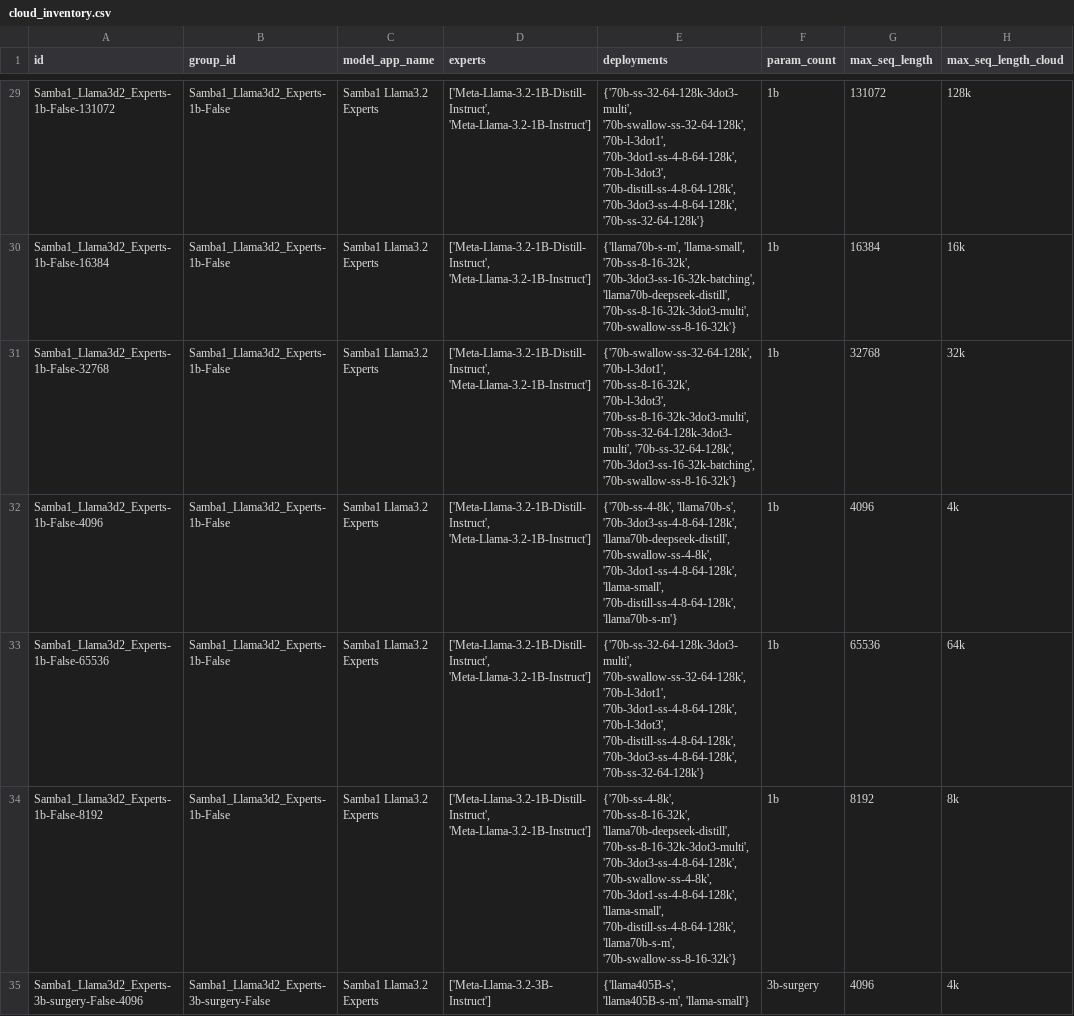
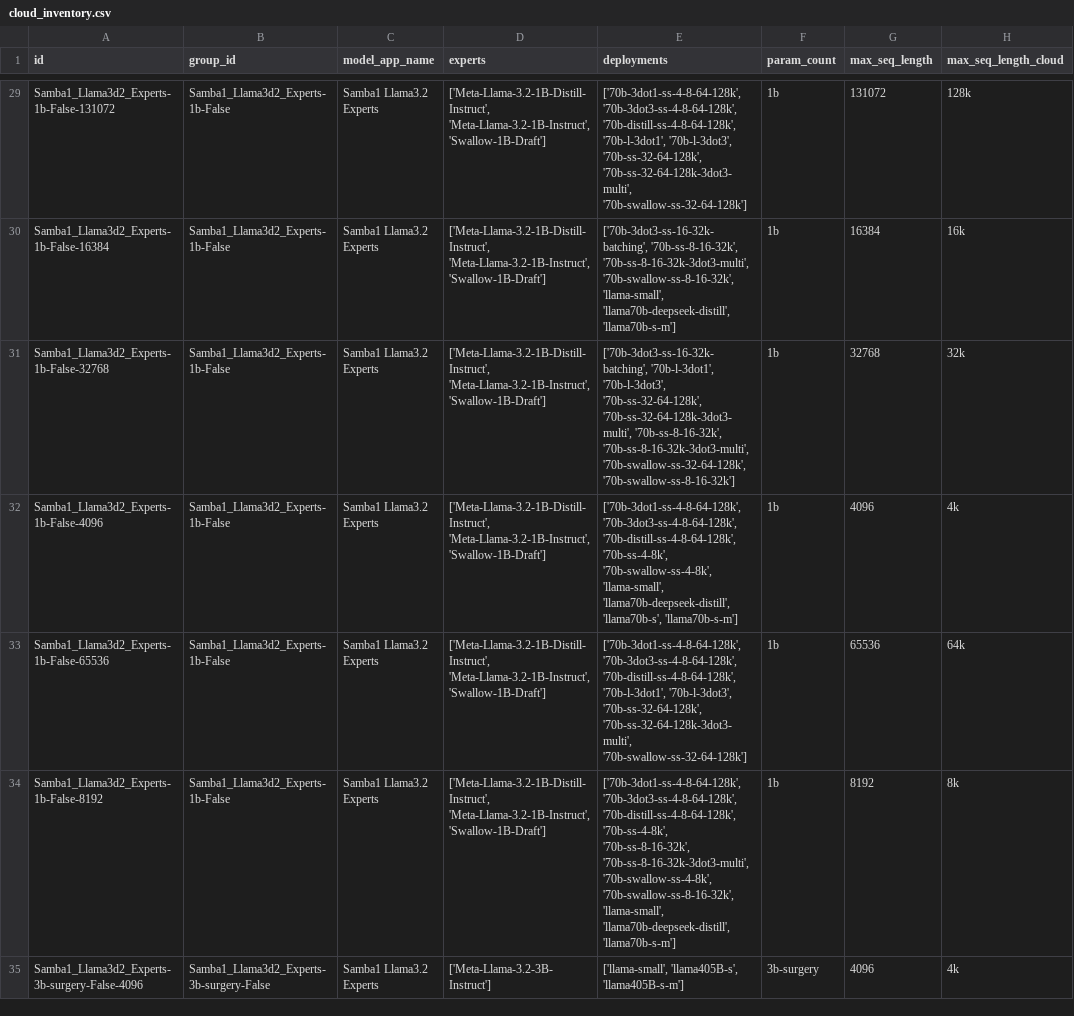
Before and after one commit to sharadv-sambanova/studio-model-deployment-automation, a CSV file: inventory/output/cloud_inventory.csv, drawn as a sheet; only a part is shown, gaps mark what is left out; the diff covers the shown part only; the diff names each change by its address in the sheet, - before the commit and + after, or states it on an @@ line.

```diff
--- a/inventory/output/cloud_inventory.csv
+++ b/inventory/output/cloud_inventory.csv
-D29:D34 (experts): ['Meta-Llama-3.2-1B-Distill-Instruct', 'Meta-Llama-3.2-1B-Instruct']
+D29:D34 (experts): ['Meta-Llama-3.2-1B-Distill-Instruct', 'Meta-Llama-3.2-1B-Instruct', 'Swallow-1B-Draft']
-E29 (deployments): {'70b-ss-32-64-128k-3dot3-multi', '70b-swallow-ss-32-64-128k', '70b-l-3dot1', '70b-3dot1-ss-4-8-64-128k', '70b-l-3dot3', '70b-distill-ss-4-8-64-128k', '70b-3dot3-ss-4-8-64-128k', '70b-ss-32-64-128k'}
+E29 (deployments): ['70b-3dot1-ss-4-8-64-128k', '70b-3dot3-ss-4-8-64-128k', '70b-distill-ss-4-8-64-128k', '70b-l-3dot1', '70b-l-3dot3', '70b-ss-32-64-128k', '70b-ss-32-64-128k-3dot3-multi', '70b-swallow-ss-32-64-128k']
-E30 (deployments): {'llama70b-s-m', 'llama-small', '70b-ss-8-16-32k', '70b-3dot3-ss-16-32k-batching', 'llama70b-deepseek-distill', '70b-ss-8-16-32k-3dot3-multi', '70b-swallow-ss-8-16-32k'}
+E30 (deployments): ['70b-3dot3-ss-16-32k-batching', '70b-ss-8-16-32k', '70b-ss-8-16-32k-3dot3-multi', '70b-swallow-ss-8-16-32k', 'llama-small', 'llama70b-deepseek-distill', 'llama70b-s-m']
-E31 (deployments): {'70b-swallow-ss-32-64-128k', '70b-l-3dot1', '70b-ss-8-16-32k', '70b-l-3dot3', '70b-ss-8-16-32k-3dot3-multi', '70b-ss-32-64-128k-3dot3-multi', '70b-ss-32-64-128k', '70b-3dot3-ss-16-32k-batching', '70b-swallow-ss-8-16-32k'}
+E31 (deployments): ['70b-3dot3-ss-16-32k-batching', '70b-l-3dot1', '70b-l-3dot3', '70b-ss-32-64-128k', '70b-ss-32-64-128k-3dot3-multi', '70b-ss-8-16-32k', '70b-ss-8-16-32k-3dot3-multi', '70b-swallow-ss-32-64-128k', '70b-swallow-ss-8-16-32k']
-E32 (deployments): {'70b-ss-4-8k', 'llama70b-s', '70b-3dot3-ss-4-8-64-128k', 'llama70b-deepseek-distill', '70b-swallow-ss-4-8k', '70b-3dot1-ss-4-8-64-128k', 'llama-small', '70b-distill-ss-4-8-64-128k', 'llama70b-s-m'}
+E32 (deployments): ['70b-3dot1-ss-4-8-64-128k', '70b-3dot3-ss-4-8-64-128k', '70b-distill-ss-4-8-64-128k', '70b-ss-4-8k', '70b-swallow-ss-4-8k', 'llama-small', 'llama70b-deepseek-distill', 'llama70b-s', 'llama70b-s-m']
-E33 (deployments): {'70b-ss-32-64-128k-3dot3-multi', '70b-swallow-ss-32-64-128k', '70b-l-3dot1', '70b-3dot1-ss-4-8-64-128k', '70b-l-3dot3', '70b-distill-ss-4-8-64-128k', '70b-3dot3-ss-4-8-64-128k', '70b-ss-32-64-128k'}
+E33 (deployments): ['70b-3dot1-ss-4-8-64-128k', '70b-3dot3-ss-4-8-64-128k', '70b-distill-ss-4-8-64-128k', '70b-l-3dot1', '70b-l-3dot3', '70b-ss-32-64-128k', '70b-ss-32-64-128k-3dot3-multi', '70b-swallow-ss-32-64-128k']
-E34 (deployments): {'70b-ss-4-8k', '70b-ss-8-16-32k', 'llama70b-deepseek-distill', '70b-ss-8-16-32k-3dot3-multi', '70b-3dot3-ss-4-8-64-128k', '70b-swallow-ss-4-8k', '70b-3dot1-ss-4-8-64-128k', 'llama-small', '70b-distill-ss-4-8-64-128k', 'llama70b-s-m', '70b-swallow-ss-8-16-32k'}
+E34 (deployments): ['70b-3dot1-ss-4-8-64-128k', '70b-3dot3-ss-4-8-64-128k', '70b-distill-ss-4-8-64-128k', '70b-ss-4-8k', '70b-ss-8-16-32k', '70b-ss-8-16-32k-3dot3-multi', '70b-swallow-ss-4-8k', '70b-swallow-ss-8-16-32k', 'llama-small', 'llama70b-deepseek-distill', 'llama70b-s-m']
-E35 (deployments): {'llama405B-s', 'llama405B-s-m', 'llama-small'}
+E35 (deployments): ['llama-small', 'llama405B-s', 'llama405B-s-m']
```
Also changed, not shown: 76 edited cells elsewhere in this file, inventory/output/cloud_inventory_gtm.csv, inventory/output/cloud_only_inventory.csv, 1 other file.
